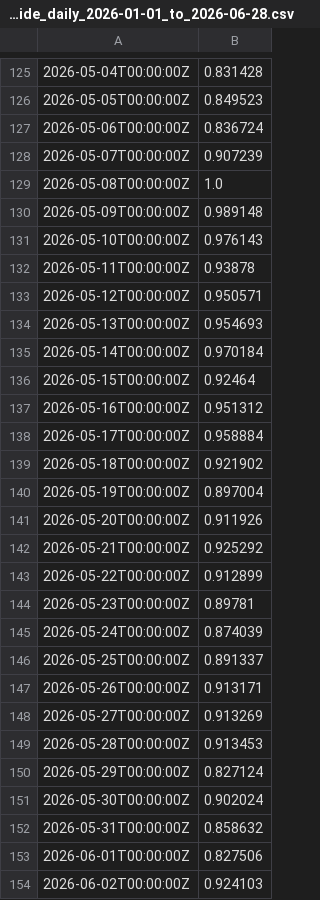
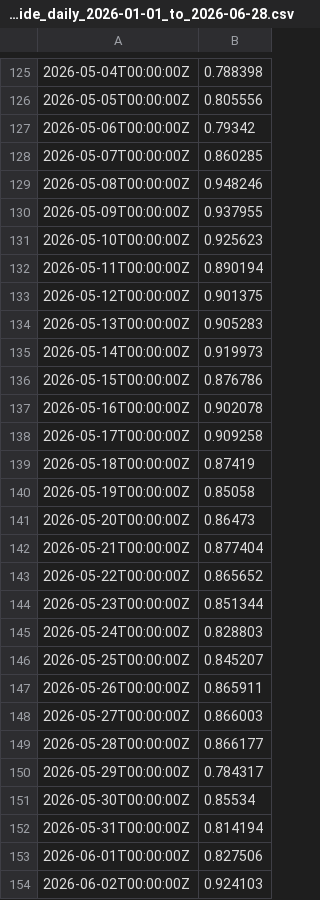
Before and after one commit to Tesitest/clouflarestats, a CSV file: cloudflare_radar_ai_bots_worldwide_daily_2026-01-01_to_2026-06-28.csv, drawn as a sheet; only a part is shown, gaps mark what is left out; the diff covers the shown part only; the diff names each change by its address in the sheet, - before the commit and + after, or states it on an @@ line.

```diff
--- a/cloudflare_radar_ai_bots_worldwide_daily_2026-01-01_to_2026-06-28.csv
+++ b/cloudflare_radar_ai_bots_worldwide_daily_2026-01-01_to_2026-06-28.csv
-B125: 0.831428
+B125: 0.788398
-B126: 0.849523
+B126: 0.805556
-B127: 0.836724
+B127: 0.79342
-B128: 0.907239
+B128: 0.860285
-B129: 1.0
+B129: 0.948246
-B130: 0.989148
+B130: 0.937955
-B131: 0.976143
+B131: 0.925623
-B132: 0.93878
+B132: 0.890194
-B133: 0.950571
+B133: 0.901375
-B134: 0.954693
+B134: 0.905283
-B135: 0.970184
+B135: 0.919973
-B136: 0.92464
+B136: 0.876786
-B137: 0.951312
+B137: 0.902078
-B138: 0.958884
+B138: 0.909258
-B139: 0.921902
+B139: 0.87419
-B140: 0.897004
+B140: 0.85058
-B141: 0.911926
+B141: 0.86473
-B142: 0.925292
+B142: 0.877404
-B143: 0.912899
+B143: 0.865652
-B144: 0.89781
+B144: 0.851344
-B145: 0.874039
+B145: 0.828803
-B146: 0.891337
+B146: 0.845207
-B147: 0.913171
+B147: 0.865911
-B148: 0.913269
+B148: 0.866003
-B149: 0.913453
+B149: 0.866177
-B150: 0.827124
+B150: 0.784317
-B151: 0.902024
+B151: 0.85534
-B152: 0.858632
+B152: 0.814194
```
Also changed, not shown: 2 added rows, 1 removed row and 123 edited cells elsewhere in this file, 1 other file.
